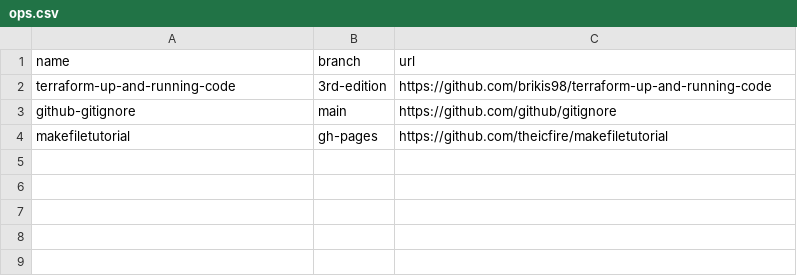
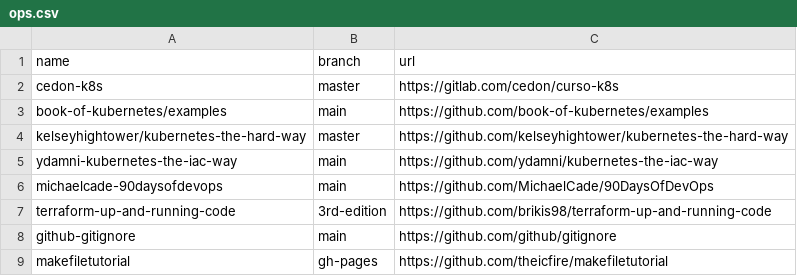
Before and after one commit to easbarba/lar, a CSV file: .config/qas/ops.csv, drawn as a sheet; the diff names each change by its address in the sheet, - before the commit and + after, or states it on an @@ line.

Commit message:
qas/ops: more ops

```diff
--- a/.config/qas/ops.csv
+++ b/.config/qas/ops.csv
+row 2: cedon-k8s | master | https://gitlab.com/cedon/curso-k8s
+row 3: book-of-kubernetes/examples | main | https://github.com/book-of-kubernetes/examples
+row 4: kelseyhightower/kubernetes-the-hard-way | master | https://github.com/kelseyhightower/kubernetes-the-hard-way
+row 5: ydamni-kubernetes-the-iac-way | main | https://github.com/ydamni/kubernetes-the-iac-way
+row 6: michaelcade-90daysofdevops | main | https://github.com/MichaelCade/90DaysOfDevOps
```
